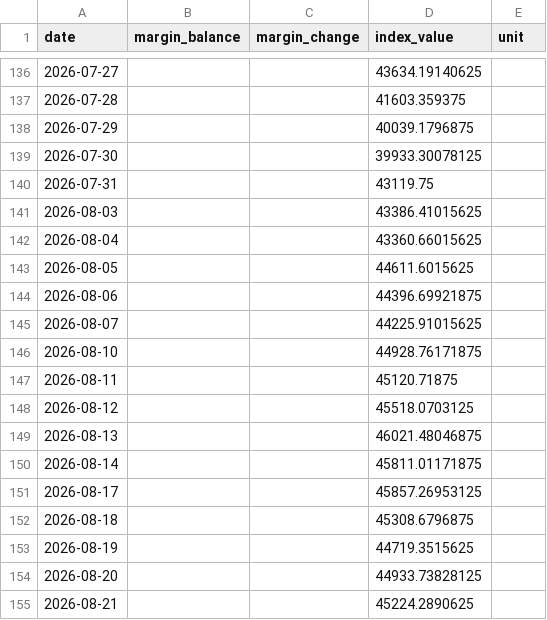
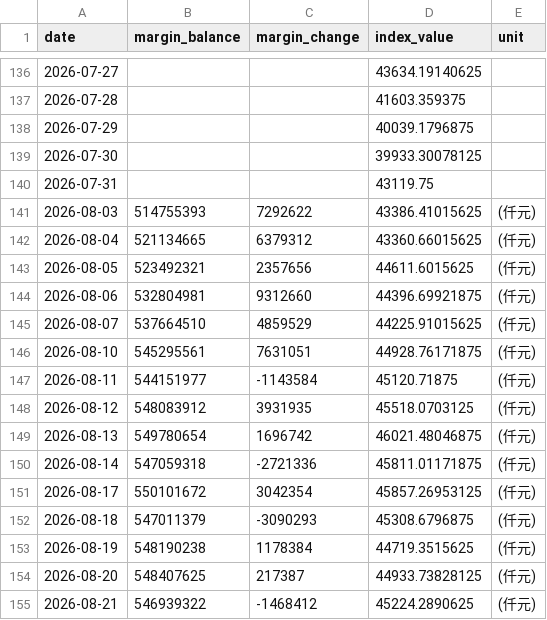
Before and after one commit to shane17258-cmyk/stock-margin-vs-index, a CSV file: twse_data.csv, drawn as a sheet; only a part is shown, gaps mark what is left out; the diff covers the shown part only.

```diff
--- a/twse_data.csv
+++ b/twse_data.csv
@@ -140,16 +140,16 @@ date,margin_balance,margin_change,index_value,unit
 2026-07-31,,,43119.75,
-2026-08-03,,,43386.41015625,
-2026-08-04,,,43360.66015625,
-2026-08-05,,,44611.6015625,
-2026-08-06,,,44396.69921875,
-2026-08-07,,,44225.91015625,
-2026-08-10,,,44928.76171875,
-2026-08-11,,,45120.71875,
-2026-08-12,,,45518.0703125,
-2026-08-13,,,46021.48046875,
-2026-08-14,,,45811.01171875,
-2026-08-17,,,45857.26953125,
-2026-08-18,,,45308.6796875,
-2026-08-19,,,44719.3515625,
-2026-08-20,,,44933.73828125,
-2026-08-21,,,45224.2890625,
+2026-08-03,514755393,7292622,43386.41015625,(仟元)
+2026-08-04,521134665,6379312,43360.66015625,(仟元)
+2026-08-05,523492321,2357656,44611.6015625,(仟元)
+2026-08-06,532804981,9312660,44396.69921875,(仟元)
+2026-08-07,537664510,4859529,44225.91015625,(仟元)
+2026-08-10,545295561,7631051,44928.76171875,(仟元)
+2026-08-11,544151977,-1143584,45120.71875,(仟元)
+2026-08-12,548083912,3931935,45518.0703125,(仟元)
+2026-08-13,549780654,1696742,46021.48046875,(仟元)
+2026-08-14,547059318,-2721336,45811.01171875,(仟元)
+2026-08-17,550101672,3042354,45857.26953125,(仟元)
+2026-08-18,547011379,-3090293,45308.6796875,(仟元)
+2026-08-19,548190238,1178384,44719.3515625,(仟元)
+2026-08-20,548407625,217387,44933.73828125,(仟元)
+2026-08-21,546939322,-1468412,45224.2890625,(仟元)
```
Also changed, not shown: 1 added row and 126 edited cells elsewhere in this file, 2 other files.
